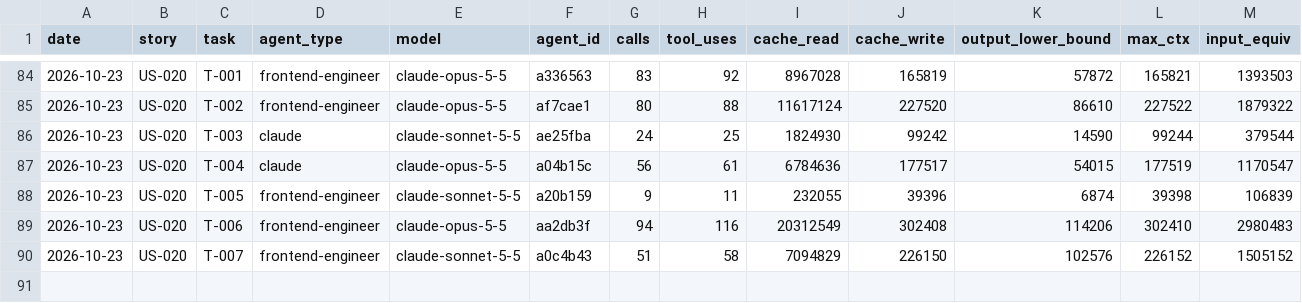
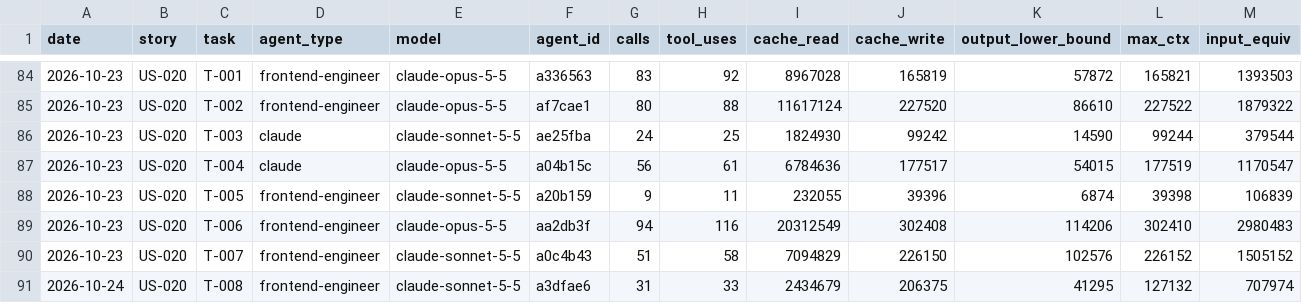
Before and after one commit to Md-Nisar/nexus, a CSV file: docs/metrics/agent-usage-ledger.csv, drawn as a sheet; only a part is shown, gaps mark what is left out; the diff names each change by its address in the sheet, - before the commit and + after, or states it on an @@ line.

```diff
--- a/docs/metrics/agent-usage-ledger.csv
+++ b/docs/metrics/agent-usage-ledger.csv
+row 91: 2026-10-24 | US-020 | T-008 | frontend-engineer | claude-sonnet-5-5 | a3dfae6 | 31 | 33 | 2434679 | 206375 | 41295 | 127132 | 707974
```
